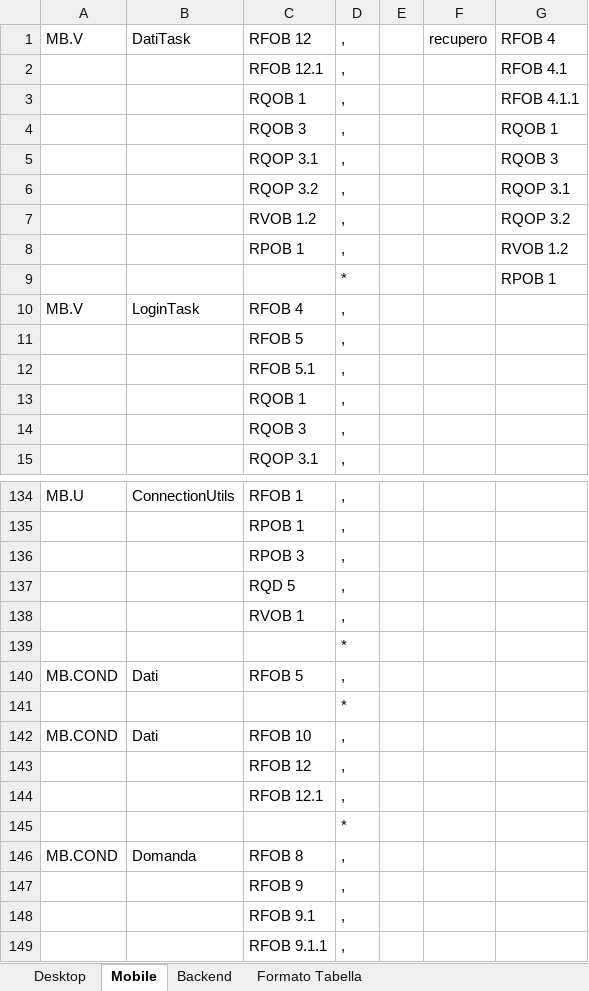
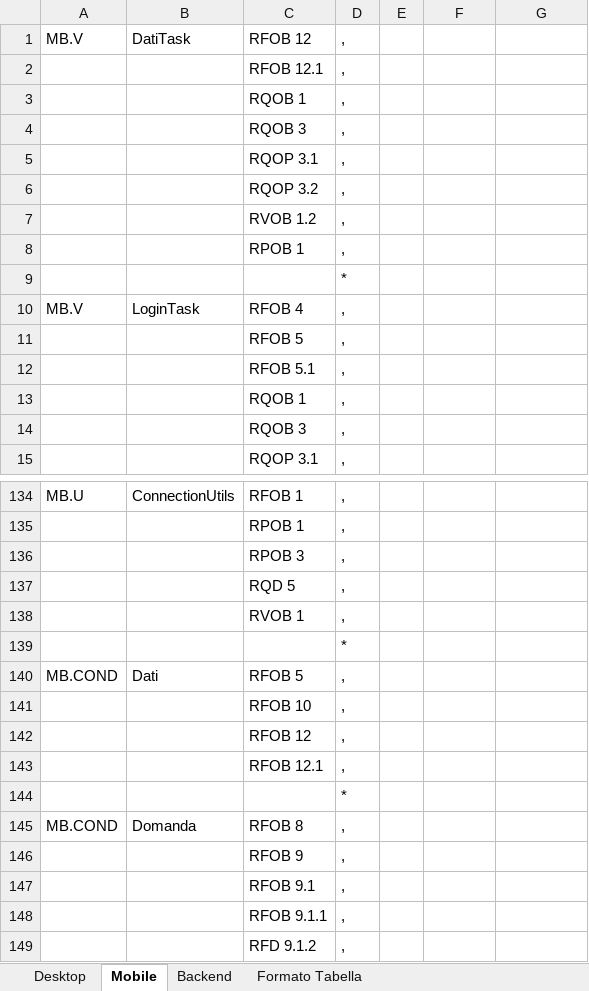
Before and after one commit to TeamCommitted/Team-Committed---Documenti, an Excel workbook: RQ/Esterni/Definizione di prodotto/Tracciamento Classi-requisiti.xlsx, sheet Mobile, drawn as a sheet; only a part is shown, gaps mark what is left out; the shorter side is filled out with more unchanged rows; values as stored, in another font and other column widths than the file's, no borders; removed rows and columns are numbered as before the commit, all else as after; the diff names each change by its address in the sheet, - before the commit and + after, or states it on an @@ line.

Commit message:
90% tracciamento e controtracciamento

```diff
--- a/RQ/Esterni/Definizione di prodotto/Tracciamento Classi-requisiti.xlsx (sheet Mobile)
+++ b/RQ/Esterni/Definizione di prodotto/Tracciamento Classi-requisiti.xlsx (sheet Mobile)
-F1: recupero
+F1: (empty)
-G1: RFOB 4
+G1: (empty)
-G2: RFOB 4.1
+G2: (empty)
-G3: RFOB 4.1.1
+G3: (empty)
-G4: RQOB 1
+G4: (empty)
-G5: RQOB 3
+G5: (empty)
-G6: RQOP 3.1
+G6: (empty)
-G7: RQOP 3.2
+G7: (empty)
-G8: RVOB 1.2
+G8: (empty)
-G9: RPOB 1
+G9: (empty)
-row 141:  |  |  | *
-A141: MB.COND
+A141: (empty)
-B141: Dati
+B141: (empty)
```
Also changed, not shown: 3 other files.
